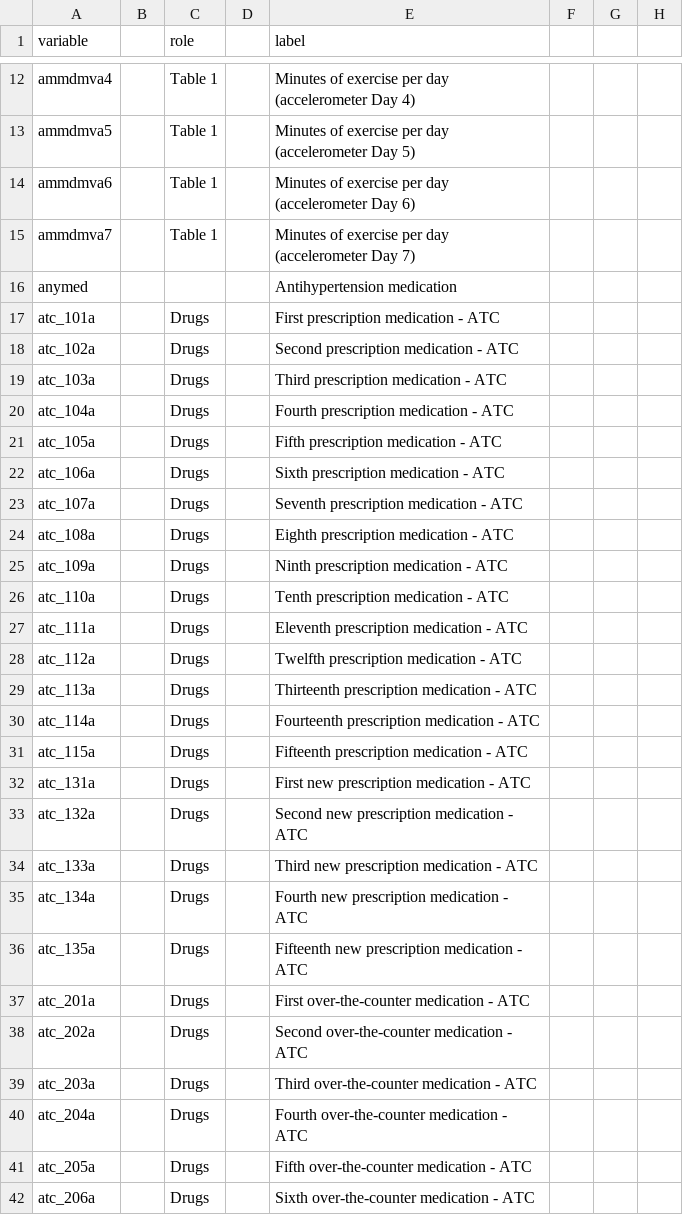
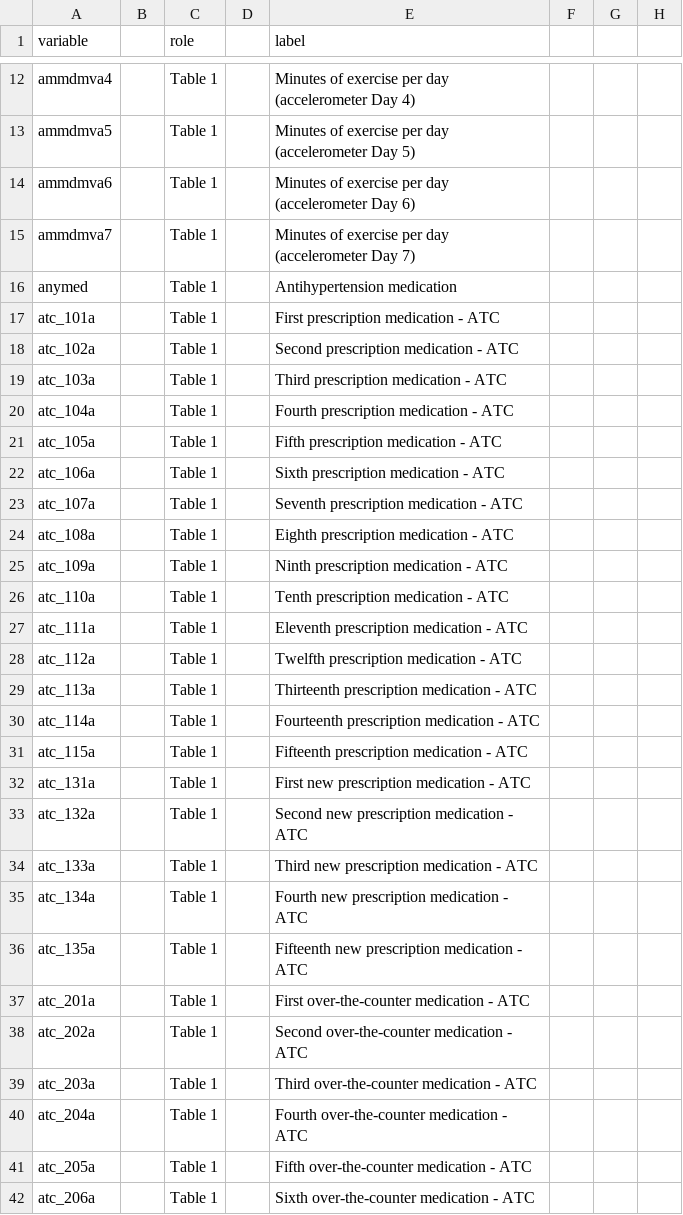
Before and after one commit to Big-Life-Lab/htnport, a CSV file: worksheets/chmsflow-variables.csv, drawn as a sheet; only a part is shown, gaps mark what is left out; the diff covers the shown part only; the diff names each change by its address in the sheet, - before the commit and + after, or states it on an @@ line.

```diff
--- a/worksheets/chmsflow-variables.csv
+++ b/worksheets/chmsflow-variables.csv
-C16 (role): (empty)
+C16 (role): Table 1
-C17:C42 (role): Drugs
+C17:C42 (role): Table 1
```
Also changed, not shown: 65 edited cells elsewhere in this file, worksheets/chmsflow-variable-details.csv, 1 other file.
